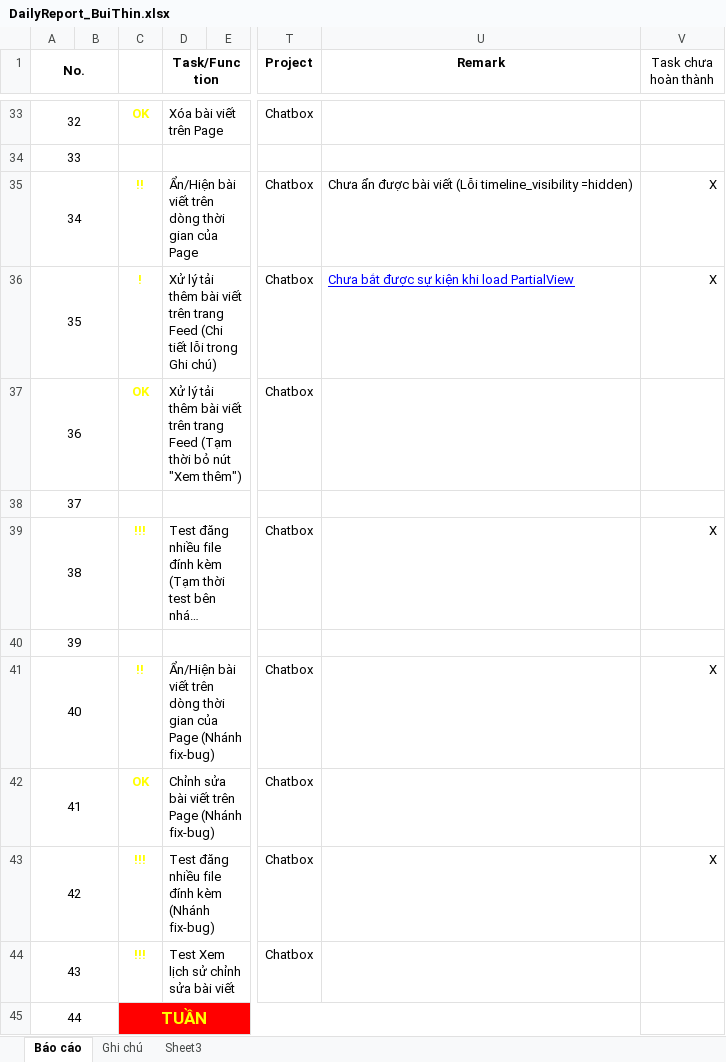
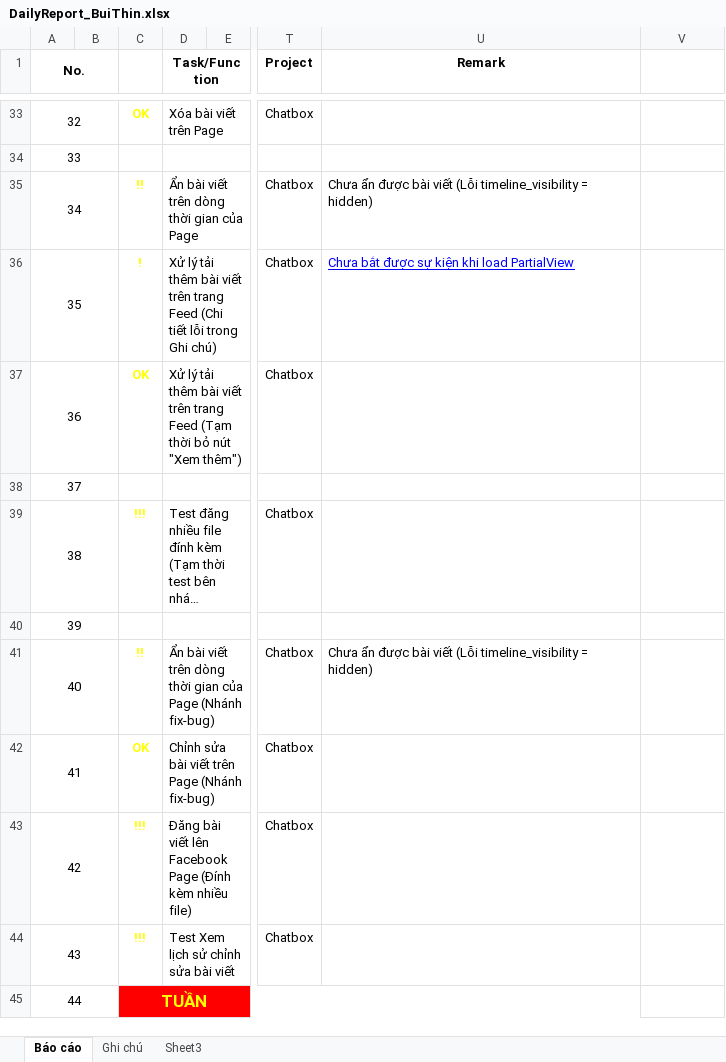
Before and after one commit to pcadev/Reports, an Excel workbook: DailyReport/DailyReport_BuiThin.xlsx, sheet Báo cáo, drawn as a sheet; only a part is shown, gaps mark what is left out; long unchanged cells end in …; values as stored, in another font and other column widths than the file's, no borders; conditional formats not drawn; the diff covers the shown part only; the diff names each change by its address in the sheet, - before the commit and + after, or states it on an @@ line.

```diff
--- a/DailyReport/DailyReport_BuiThin.xlsx (sheet Báo cáo)
+++ b/DailyReport/DailyReport_BuiThin.xlsx (sheet Báo cáo)
-V1: Task chưa hoàn thành
+V1: (empty)
-D35 (Task/Function): Ẩn/Hiện bài viết trên dòng thời gian của Page
+D35 (Task/Function): Ẩn bài viết trên dòng thời gian của Page
-U35 (Remark): …(Lỗi timeline_visibility =hidden)
+U35 (Remark): …(Lỗi timeline_visibility = hidden)
-V35:V36: X
+V35:V36: (empty)
-V39: X
+V39: (empty)
-D41 (Task/Function): Ẩn/Hiện bài viết…
+D41 (Task/Function): Ẩn bài viết…
-U41 (Remark): (empty)
+U41 (Remark): Chưa ẩn được bài viết (Lỗi timeline_visibility = hidden)
-V41: X
+V41: (empty)
-D43 (Task/Function): Test đăng nhiều file đính kèm (Nhánh fix-bug)
+D43 (Task/Function): Đăng bài viết lên Facebook Page (Đính kèm nhiều file)
-V43: X
+V43: (empty)
```
Also changed, not shown: 41 edited cells elsewhere in this sheet, formulas that keep their value, charts or pictures.
